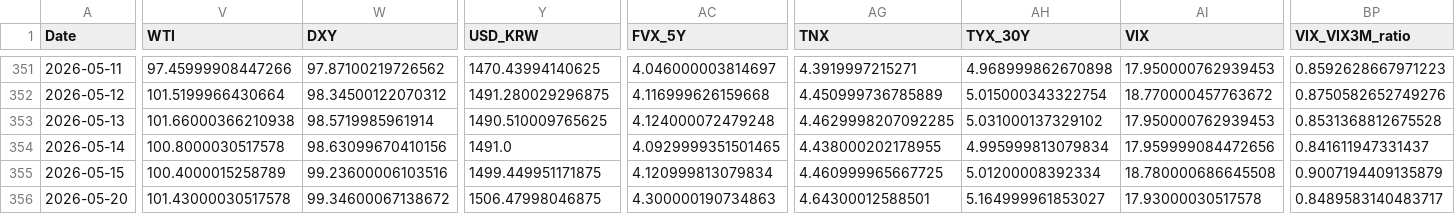
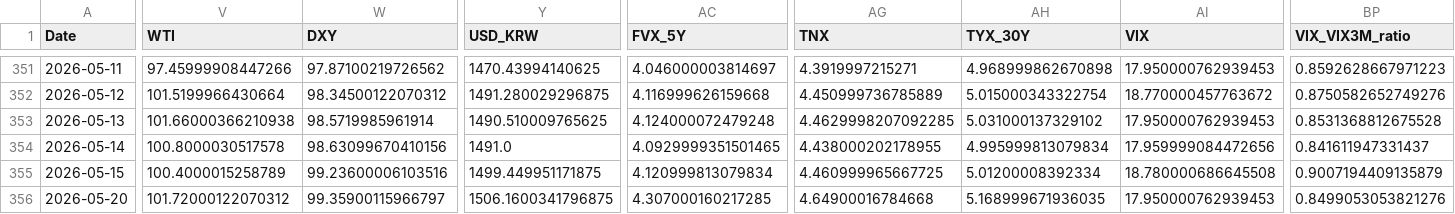
Before and after one commit to daifulee/argus-public-data, a CSV file: argus_data.csv, drawn as a sheet; only a part is shown, gaps mark what is left out; the diff names each change by its address in the sheet, - before the commit and + after, or states it on an @@ line.

```diff
--- a/argus_data.csv
+++ b/argus_data.csv
-V356 (WTI): 101.43000030517578
+V356 (WTI): 101.72000122070312
-W356 (DXY): 99.34600067138672
+W356 (DXY): 99.35900115966797
-Y356 (USD_KRW): 1506.47998046875
+Y356 (USD_KRW): 1506.1600341796875
-AC356 (FVX_5Y): 4.300000190734863
+AC356 (FVX_5Y): 4.307000160217285
-AG356 (TNX): 4.64300012588501
+AG356 (TNX): 4.64900016784668
-AH356 (TYX_30Y): 5.164999961853027
+AH356 (TYX_30Y): 5.168999671936035
-AI356 (VIX): 17.93000030517578
+AI356 (VIX): 17.950000762939453
-BP356 (VIX_VIX3M_ratio): 0.8489583140483717
+BP356 (VIX_VIX3M_ratio): 0.8499053053821276
```
Also changed, not shown: 2 other files.
